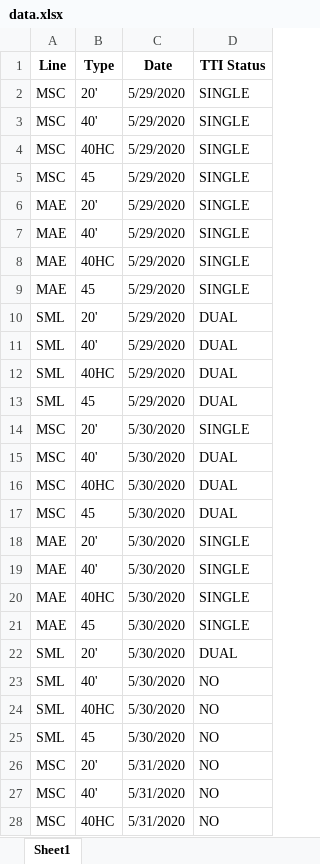
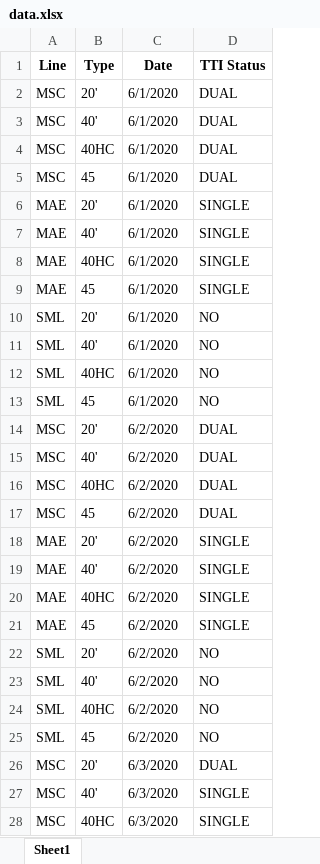
Before and after one commit to stegallc1/ETL-Project, an Excel workbook: Code Scratch File/data.xlsx, sheet Sheet1, drawn as a sheet; only a part is shown; values as stored, in another font and other column widths than the file's, no borders; the diff covers the shown part only; the diff names each change by its address in the sheet, - before the commit and + after, or states it on an @@ line.

```diff
--- a/Code Scratch File/data.xlsx (sheet Sheet1)
+++ b/Code Scratch File/data.xlsx (sheet Sheet1)
-C2:C13 (Date): 5/29/2020
+C2:C13 (Date): 6/1/2020
-D2:D5 (TTI Status): SINGLE
+D2:D5 (TTI Status): DUAL
-D10:D13 (TTI Status): DUAL
+D10:D13 (TTI Status): NO
-C14:C25 (Date): 5/30/2020
+C14:C25 (Date): 6/2/2020
-D14 (TTI Status): SINGLE
+D14 (TTI Status): DUAL
-D22 (TTI Status): DUAL
+D22 (TTI Status): NO
-C26:C28 (Date): 5/31/2020
+C26:C28 (Date): 6/3/2020
-D26 (TTI Status): NO
+D26 (TTI Status): DUAL
-D27:D28 (TTI Status): NO
+D27:D28 (TTI Status): SINGLE
```
Also changed, not shown: 17 edited cells elsewhere in this sheet, 1 other file.
